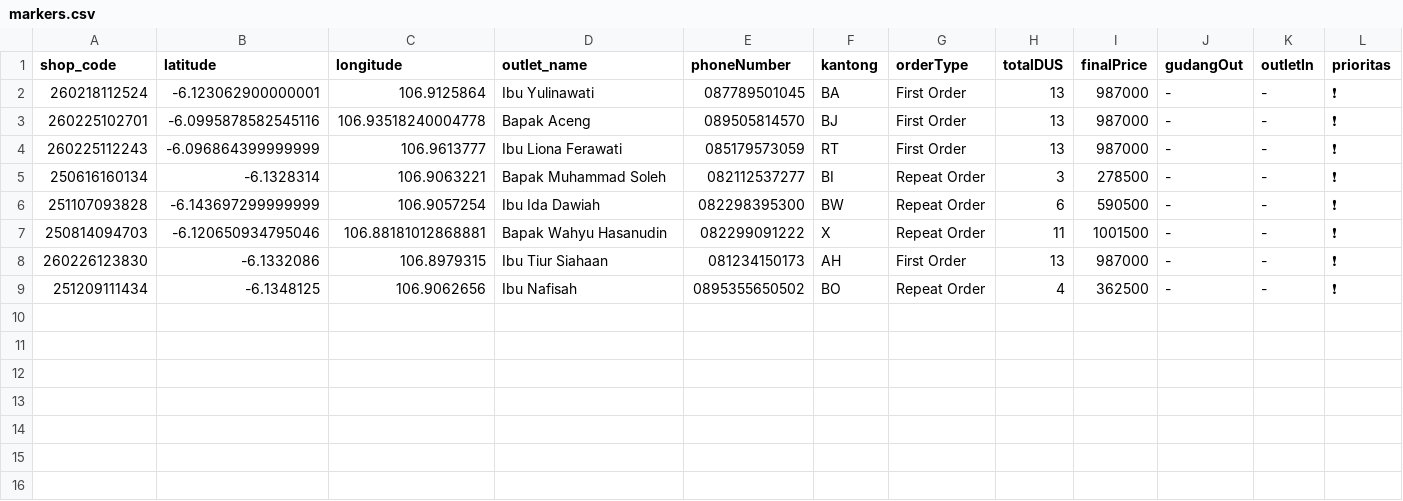
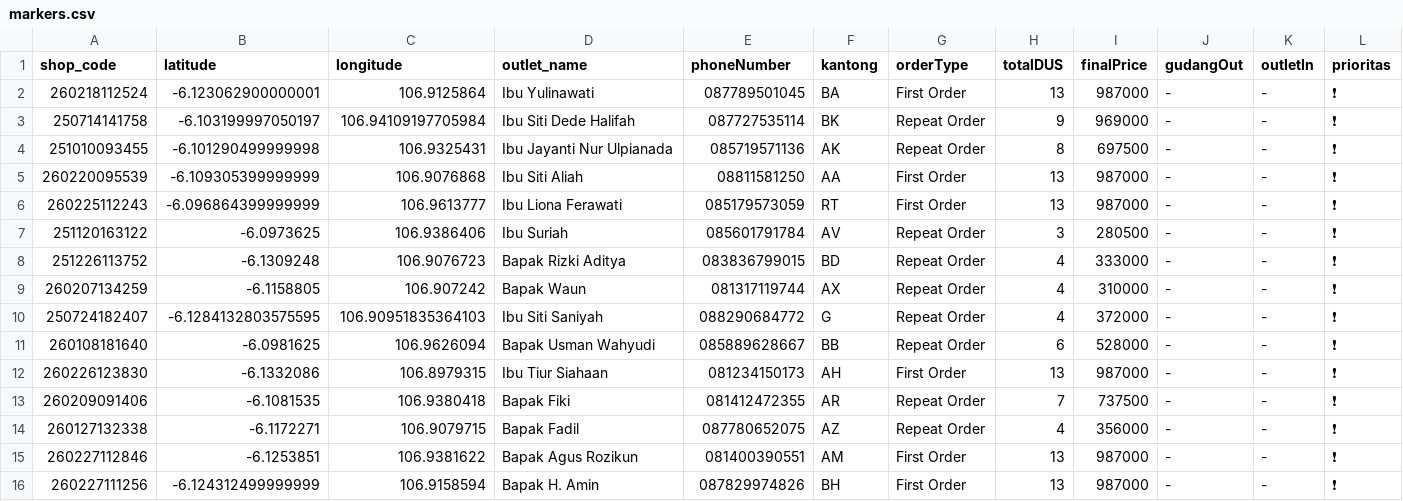
Before and after one commit to AlimanIrawan/indonesia-delivery-map-system, a CSV file: public/markers.csv, drawn as a sheet.

Commit message:
🚚 更新送货数据 - 2026/02/28

```diff
--- a/public/markers.csv
+++ b/public/markers.csv
@@ -2,8 +2,15 @@ shop_code,latitude,longitude,outlet_name,phoneNumber,kantong,orderType,totalDUS,
 260218112524,-6.123062900000001,106.9125864,"Ibu Yulinawati ","087789501045","BA","First Order","13","987000","-","-","❗"
-260225102701,-6.0995878582545116,106.93518240004778,"Bapak Aceng","089505814570","BJ","First Order","13","987000","-","-","❗"
+250714141758,-6.103199997050197,106.94109197705984,"Ibu Siti Dede Halifah","087727535114","BK","Repeat Order","9","969000","-","-","❗"
+251010093455,-6.101290499999998,106.9325431,"Ibu Jayanti Nur Ulpianada","085719571136","AK","Repeat Order","8","697500","-","-","❗"
+260220095539,-6.109305399999999,106.9076868,"Ibu Siti Aliah","08811581250","AA","First Order","13","987000","-","-","❗"
 260225112243,-6.096864399999999,106.9613777,"Ibu Liona Ferawati","085179573059","RT","First Order","13","987000","-","-","❗"
-250616160134,-6.1328314,106.9063221,"Bapak Muhammad Soleh","082112537277","BI","Repeat Order","3","278500","-","-","❗"
-251107093828,-6.143697299999999,106.9057254,"Ibu Ida Dawiah","082298395300","BW","Repeat Order","6","590500","-","-","❗"
-250814094703,-6.120650934795046,106.88181012868881,"Bapak Wahyu Hasanudin","082299091222","X","Repeat Order","11","1001500","-","-","❗"
+251120163122,-6.0973625,106.9386406,"Ibu Suriah","085601791784","AV","Repeat Order","3","280500","-","-","❗"
+251226113752,-6.1309248,106.9076723,"Bapak Rizki Aditya ","083836799015","BD","Repeat Order","4","333000","-","-","❗"
+260207134259,-6.1158805,106.907242,"Bapak Waun","081317119744","AX","Repeat Order","4","310000","-","-","❗"
+250724182407,-6.1284132803575595,106.90951835364103,"Ibu Siti Saniyah","088290684772","G","Repeat Order","4","372000","-","-","❗"
+260108181640,-6.0981625,106.9626094,"Bapak Usman Wahyudi","085889628667","BB","Repeat Order","6","528000","-","-","❗"
 260226123830,-6.1332086,106.8979315,"Ibu Tiur Siahaan","081234150173","AH","First Order","13","987000","-","-","❗"
-251209111434,-6.1348125,106.9062656,"Ibu Nafisah","0895355650502","BO","Repeat Order","4","362500","-","-","❗"
+260209091406,-6.1081535,106.9380418,"Bapak Fiki","081412472355","AR","Repeat Order","7","737500","-","-","❗"
+260127132338,-6.1172271,106.9079715,"Bapak Fadil","087780652075","AZ","Repeat Order","4","356000","-","-","❗"
+260227112846,-6.1253851,106.9381622,"Bapak Agus Rozikun","081400390551","AM","First Order","13","987000","-","-","❗"
+260227111256,-6.124312499999999,106.9158594,"Bapak H. Amin","087829974826","BH","First Order","13","987000","-","-","❗"
```
